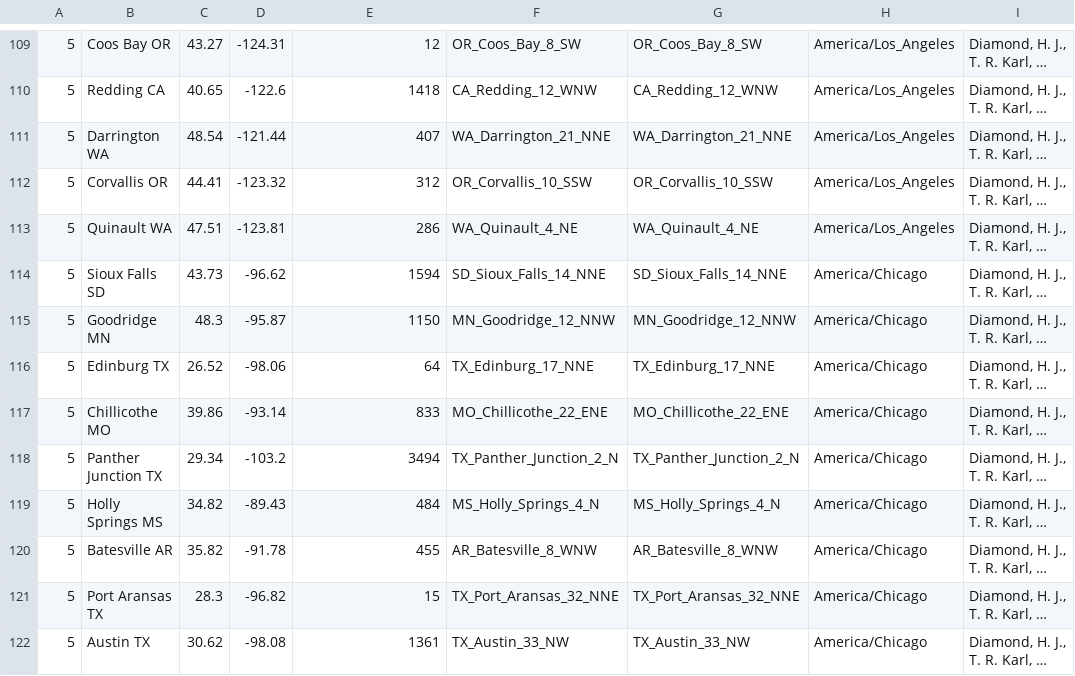
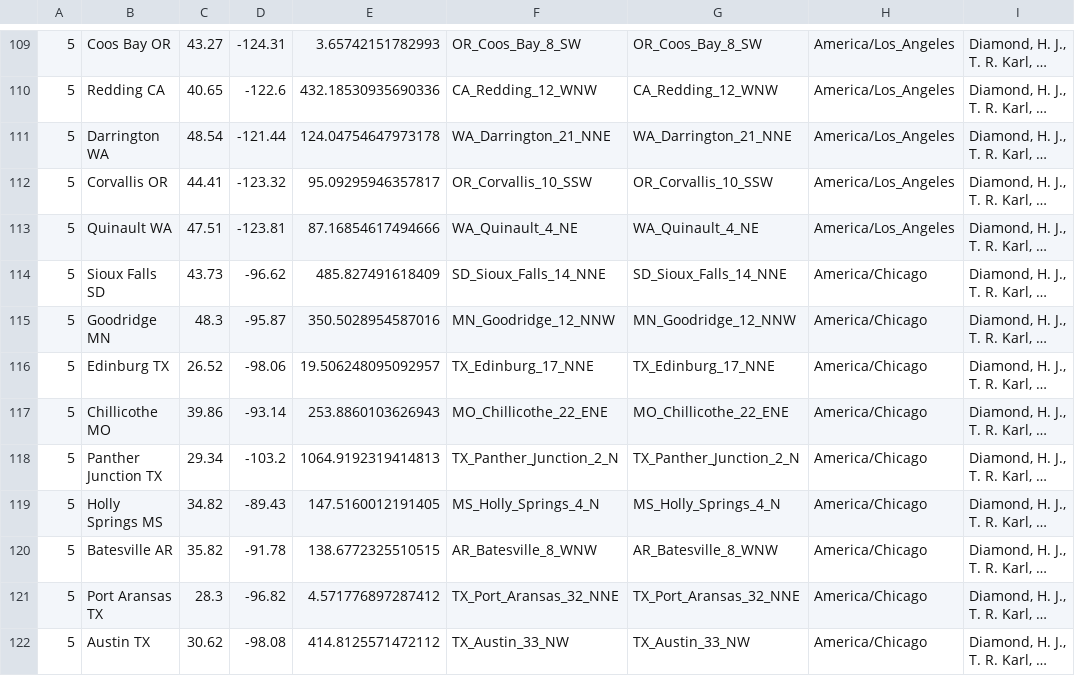
Before and after one commit to SolarArbiter/solarforecastarbiter-core, a CSV file: solarforecastarbiter/io/reference_observations/sfa_reference_sites.csv, drawn as a sheet; only a part is shown, gaps mark what is left out; long unchanged cells end in …; the diff covers the shown part only; the diff names each change by its address in the sheet, - before the commit and + after, or states it on an @@ line.

```diff
--- a/solarforecastarbiter/io/reference_observations/sfa_reference_sites.csv
+++ b/solarforecastarbiter/io/reference_observations/sfa_reference_sites.csv
-E109: 12
+E109: 3.65742151782993
-E110: 1418
+E110: 432.18530935690336
-E111: 407
+E111: 124.04754647973178
-E112: 312
+E112: 95.09295946357817
-E113: 286
+E113: 87.16854617494666
-E114: 1594
+E114: 485.827491618409
-E115: 1150
+E115: 350.5028954587016
-E116: 64
+E116: 19.506248095092957
-E117: 833
+E117: 253.8860103626943
-E118: 3494
+E118: 1064.9192319414813
-E119: 484
+E119: 147.5160012191405
-E120: 455
+E120: 138.6772325510515
-E121: 15
+E121: 4.571776897287412
-E122: 1361
+E122: 414.8125571472112
```
Also changed, not shown: 114 edited cells elsewhere in this file.
